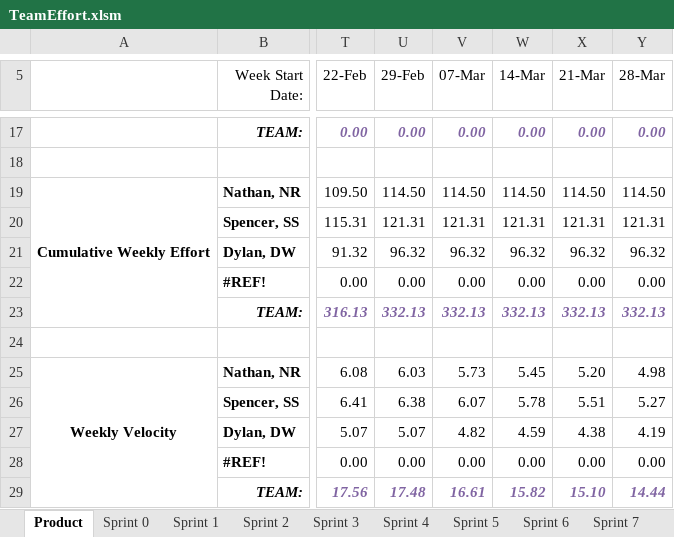
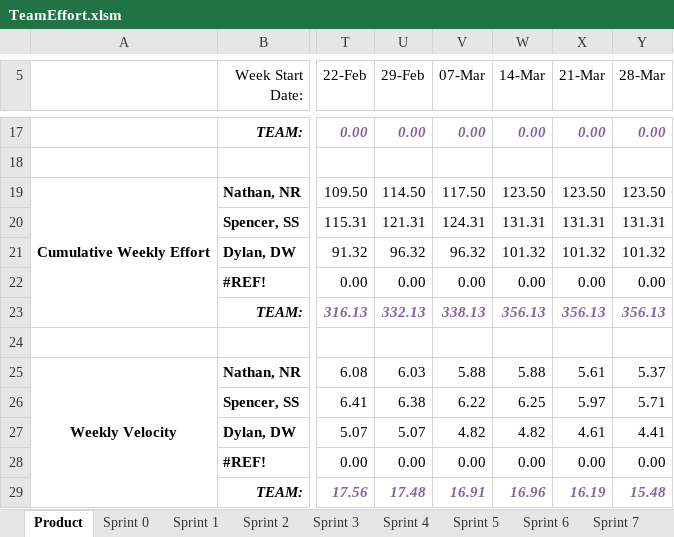
Before and after one commit to spesmit/hotspotter, an Excel workbook: Management/TeamEffort.xlsm, sheet Product, drawn as a sheet; only a part is shown, gaps mark what is left out; values as stored, in another font and other column widths than the file's, no borders; charts and pictures not drawn; the diff covers the shown part only; the diff names each change by its address in the sheet, - before the commit and + after, or states it on an @@ line.

```diff
--- a/Management/TeamEffort.xlsm (sheet Product)
+++ b/Management/TeamEffort.xlsm (sheet Product)
-V19 (07-Mar): 114.50
+V19 (07-Mar): 117.50
-W19 (14-Mar): 114.50
+W19 (14-Mar): 123.50
-X19 (21-Mar): 114.50
+X19 (21-Mar): 123.50
-Y19 (28-Mar): 114.50
+Y19 (28-Mar): 123.50
-V20 (07-Mar): 121.31
+V20 (07-Mar): 124.31
-W20 (14-Mar): 121.31
+W20 (14-Mar): 131.31
-X20 (21-Mar): 121.31
+X20 (21-Mar): 131.31
-Y20 (28-Mar): 121.31
+Y20 (28-Mar): 131.31
-W21 (14-Mar): 96.32
+W21 (14-Mar): 101.32
-X21 (21-Mar): 96.32
+X21 (21-Mar): 101.32
-Y21 (28-Mar): 96.32
+Y21 (28-Mar): 101.32
-V23 (07-Mar): 332.13
+V23 (07-Mar): 338.13
-W23 (14-Mar): 332.13
+W23 (14-Mar): 356.13
-X23 (21-Mar): 332.13
+X23 (21-Mar): 356.13
-Y23 (28-Mar): 332.13
+Y23 (28-Mar): 356.13
-V25 (07-Mar): 5.73
+V25 (07-Mar): 5.88
-W25 (14-Mar): 5.45
+W25 (14-Mar): 5.88
-X25 (21-Mar): 5.20
+X25 (21-Mar): 5.61
-Y25 (28-Mar): 4.98
+Y25 (28-Mar): 5.37
-V26 (07-Mar): 6.07
+V26 (07-Mar): 6.22
-W26 (14-Mar): 5.78
+W26 (14-Mar): 6.25
-X26 (21-Mar): 5.51
+X26 (21-Mar): 5.97
-Y26 (28-Mar): 5.27
+Y26 (28-Mar): 5.71
-W27 (14-Mar): 4.59
+W27 (14-Mar): 4.82
-X27 (21-Mar): 4.38
+X27 (21-Mar): 4.61
-Y27 (28-Mar): 4.19
+Y27 (28-Mar): 4.41
-V29 (07-Mar): 16.61
+V29 (07-Mar): 16.91
-W29 (14-Mar): 15.82
+W29 (14-Mar): 16.96
-X29 (21-Mar): 15.10
+X29 (21-Mar): 16.19
-Y29 (28-Mar): 14.44
+Y29 (28-Mar): 15.48
```
Also changed, not shown: 7 edited cells elsewhere in this sheet, sheet Sprint 9, charts or pictures, 2 other files.
